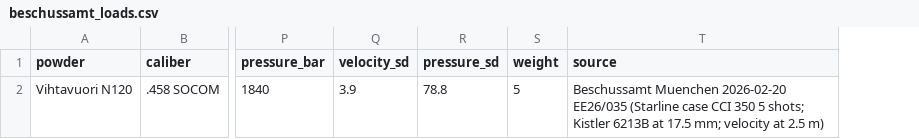
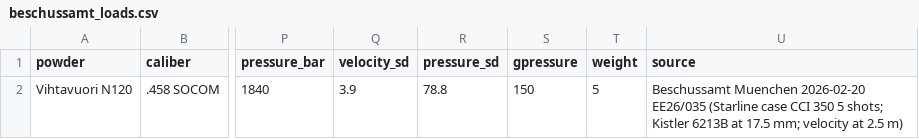
Before and after one commit to Schildkroet/ChamberSim-Reloaded, a CSV file: data/measurements/beschussamt_loads.csv, drawn as a sheet; only a part is shown, gaps mark what is left out; the diff names each change by its address in the sheet, - before the commit and + after, or states it on an @@ line.

```diff
--- a/data/measurements/beschussamt_loads.csv
+++ b/data/measurements/beschussamt_loads.csv
+column S (gpressure), row 2: 150
```
Also changed, not shown: 2 other files.
